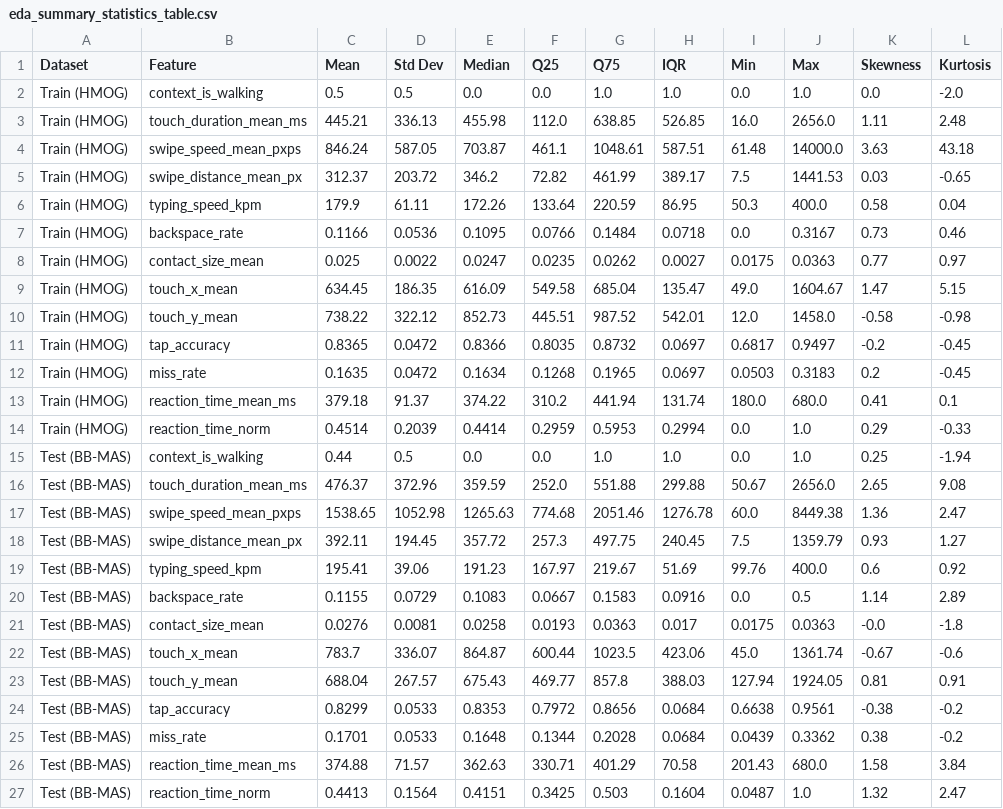
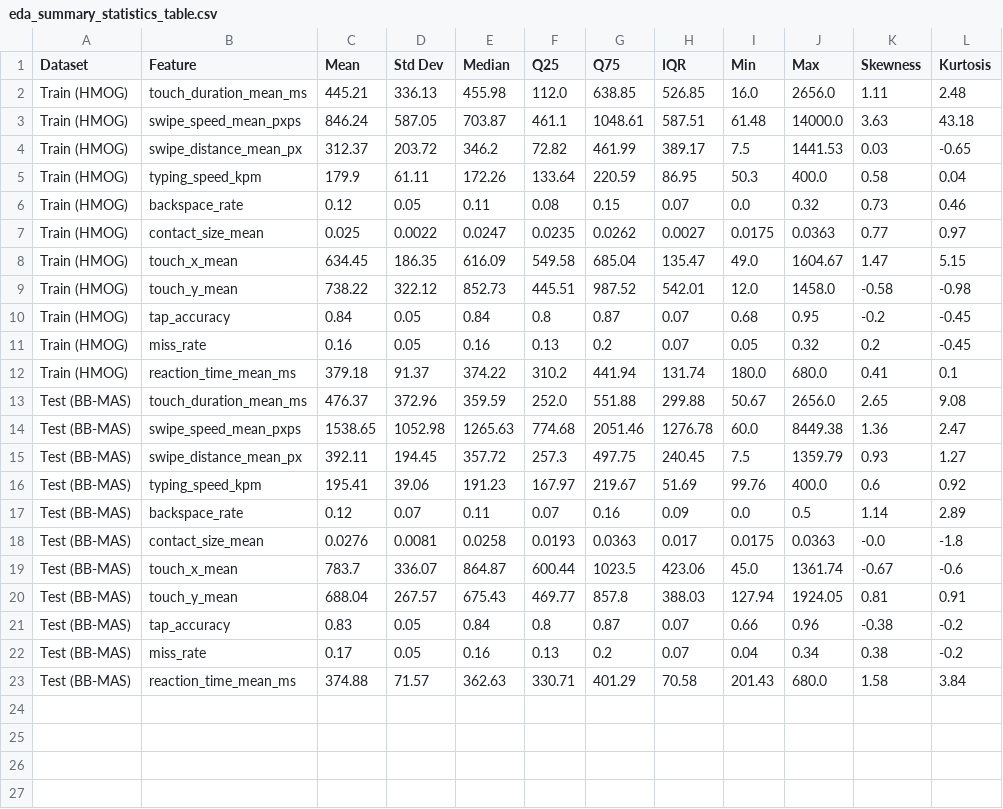
Before and after one commit to Mahedi8x/adaptive-ui-ml, a CSV file: paper_figures/eda/eda_summary_statistics_table.csv, drawn as a sheet.

```diff
--- a/paper_figures/eda/eda_summary_statistics_table.csv
+++ b/paper_figures/eda/eda_summary_statistics_table.csv
@@ -1,3 +1,2 @@
 Dataset,Feature,Mean,Std Dev,Median,Q25,Q75,IQR,Min,Max,Skewness,Kurtosis
-Train (HMOG),context_is_walking,0.5,0.5,0.0,0.0,1.0,1.0,0.0,1.0,0.0,-2.0
 Train (HMOG),touch_duration_mean_ms,445.21,336.13,455.98,112.0,638.85,526.85,16.0,2656.0,1.11,2.48
@@ -6,3 +5,3 @@ Train (HMOG),swipe_distance_mean_px,312.37,203.72,346.2,72.82,461.99,389.17,7.5,
 Train (HMOG),typing_speed_kpm,179.9,61.11,172.26,133.64,220.59,86.95,50.3,400.0,0.58,0.04
-Train (HMOG),backspace_rate,0.1166,0.0536,0.1095,0.0766,0.1484,0.0718,0.0,0.3167,0.73,0.46
+Train (HMOG),backspace_rate,0.12,0.05,0.11,0.08,0.15,0.07,0.0,0.32,0.73,0.46
 Train (HMOG),contact_size_mean,0.025,0.0022,0.0247,0.0235,0.0262,0.0027,0.0175,0.0363,0.77,0.97
@@ -10,7 +9,5 @@ Train (HMOG),touch_x_mean,634.45,186.35,616.09,549.58,685.04,135.47,49.0,1604.67
 Train (HMOG),touch_y_mean,738.22,322.12,852.73,445.51,987.52,542.01,12.0,1458.0,-0.58,-0.98
-Train (HMOG),tap_accuracy,0.8365,0.0472,0.8366,0.8035,0.8732,0.0697,0.6817,0.9497,-0.2,-0.45
-Train (HMOG),miss_rate,0.1635,0.0472,0.1634,0.1268,0.1965,0.0697,0.0503,0.3183,0.2,-0.45
+Train (HMOG),tap_accuracy,0.84,0.05,0.84,0.8,0.87,0.07,0.68,0.95,-0.2,-0.45
+Train (HMOG),miss_rate,0.16,0.05,0.16,0.13,0.2,0.07,0.05,0.32,0.2,-0.45
 Train (HMOG),reaction_time_mean_ms,379.18,91.37,374.22,310.2,441.94,131.74,180.0,680.0,0.41,0.1
-Train (HMOG),reaction_time_norm,0.4514,0.2039,0.4414,0.2959,0.5953,0.2994,0.0,1.0,0.29,-0.33
-Test (BB-MAS),context_is_walking,0.44,0.5,0.0,0.0,1.0,1.0,0.0,1.0,0.25,-1.94
 Test (BB-MAS),touch_duration_mean_ms,476.37,372.96,359.59,252.0,551.88,299.88,50.67,2656.0,2.65,9.08
@@ -19,3 +16,3 @@ Test (BB-MAS),swipe_distance_mean_px,392.11,194.45,357.72,257.3,497.75,240.45,7.
 Test (BB-MAS),typing_speed_kpm,195.41,39.06,191.23,167.97,219.67,51.69,99.76,400.0,0.6,0.92
-Test (BB-MAS),backspace_rate,0.1155,0.0729,0.1083,0.0667,0.1583,0.0916,0.0,0.5,1.14,2.89
+Test (BB-MAS),backspace_rate,0.12,0.07,0.11,0.07,0.16,0.09,0.0,0.5,1.14,2.89
 Test (BB-MAS),contact_size_mean,0.0276,0.0081,0.0258,0.0193,0.0363,0.017,0.0175,0.0363,-0.0,-1.8
@@ -23,5 +20,4 @@ Test (BB-MAS),touch_x_mean,783.7,336.07,864.87,600.44,1023.5,423.06,45.0,1361.74
 Test (BB-MAS),touch_y_mean,688.04,267.57,675.43,469.77,857.8,388.03,127.94,1924.05,0.81,0.91
-Test (BB-MAS),tap_accuracy,0.8299,0.0533,0.8353,0.7972,0.8656,0.0684,0.6638,0.9561,-0.38,-0.2
-Test (BB-MAS),miss_rate,0.1701,0.0533,0.1648,0.1344,0.2028,0.0684,0.0439,0.3362,0.38,-0.2
+Test (BB-MAS),tap_accuracy,0.83,0.05,0.84,0.8,0.87,0.07,0.66,0.96,-0.38,-0.2
+Test (BB-MAS),miss_rate,0.17,0.05,0.16,0.13,0.2,0.07,0.04,0.34,0.38,-0.2
 Test (BB-MAS),reaction_time_mean_ms,374.88,71.57,362.63,330.71,401.29,70.58,201.43,680.0,1.58,3.84
-Test (BB-MAS),reaction_time_norm,0.4413,0.1564,0.4151,0.3425,0.503,0.1604,0.0487,1.0,1.32,2.47
```
Also changed, not shown: paper_figures/cold_start_shap/table2_baseline_comparison.csv, paper_figures/cold_start_shap/table3_external_test_comparison.csv, 13 other files.
